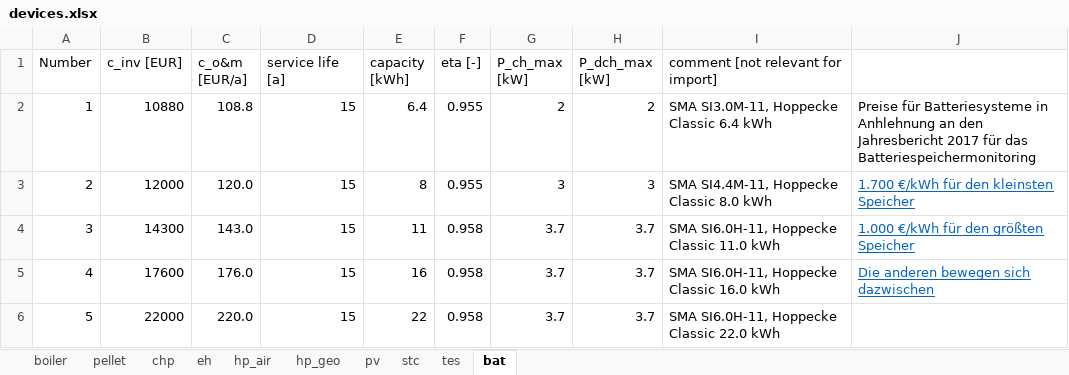
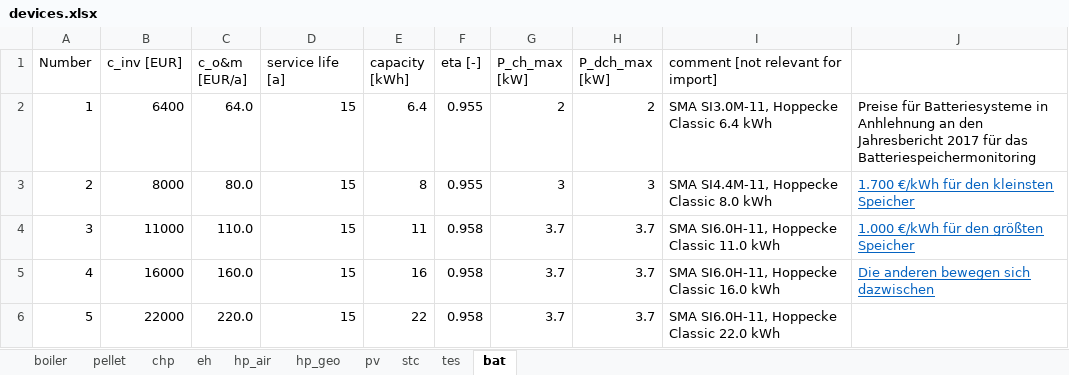
Before and after one commit to SeRemy/Subsidy-Optimization, an Excel workbook: raw_inputs/devices.xlsx, sheet bat, drawn as a sheet; values as stored, in another font and other column widths than the file's, no borders; the diff names each change by its address in the sheet, - before the commit and + after, or states it on an @@ line.

```diff
--- a/raw_inputs/devices.xlsx (sheet bat)
+++ b/raw_inputs/devices.xlsx (sheet bat)
-B2 (c_inv [EUR]): 10880
+B2 (c_inv [EUR]): 6400
-C2 (c_o&m [EUR/a]): 108.8
+C2 (c_o&m [EUR/a]): 64.0
-B3 (c_inv [EUR]): 12000
+B3 (c_inv [EUR]): 8000
-C3 (c_o&m [EUR/a]): 120.0
+C3 (c_o&m [EUR/a]): 80.0
-B4 (c_inv [EUR]): 14300
+B4 (c_inv [EUR]): 11000
-C4 (c_o&m [EUR/a]): 143.0
+C4 (c_o&m [EUR/a]): 110.0
-B5 (c_inv [EUR]): 17600
+B5 (c_inv [EUR]): 16000
-C5 (c_o&m [EUR/a]): 176.0
+C5 (c_o&m [EUR/a]): 160.0
```
Also changed, not shown: raw_inputs/economics.xlsx, 3 other files.
